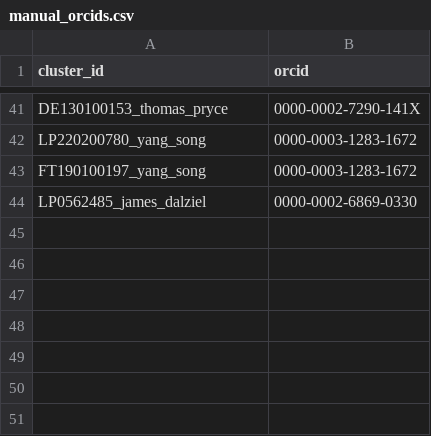
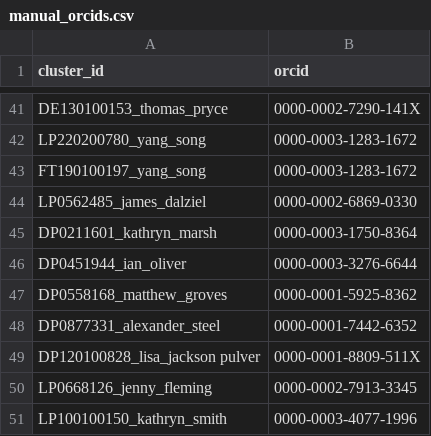
Before and after one commit to LarryCram/arc_grants, a CSV file: data_persisted/manual_orcids.csv, drawn as a sheet; only a part is shown, gaps mark what is left out.

```diff
--- a/data_persisted/manual_orcids.csv
+++ b/data_persisted/manual_orcids.csv
@@ -44 +44,8 @@ FT190100197_yang_song,0000-0003-1283-1672
 LP0562485_james_dalziel,0000-0002-6869-0330
+DP0211601_kathryn_marsh,0000-0003-1750-8364
+DP0451944_ian_oliver,0000-0003-3276-6644
+DP0558168_matthew_groves,0000-0001-5925-8362
+DP0877331_alexander_steel,0000-0001-7442-6352
+DP120100828_lisa_jackson pulver,0000-0001-8809-511X
+LP0668126_jenny_fleming,0000-0002-7913-3345
+LP100100150_kathryn_smith,0000-0003-4077-1996
```
Also changed, not shown: data_persisted/oax_link_overrides.csv, 1 other file.
